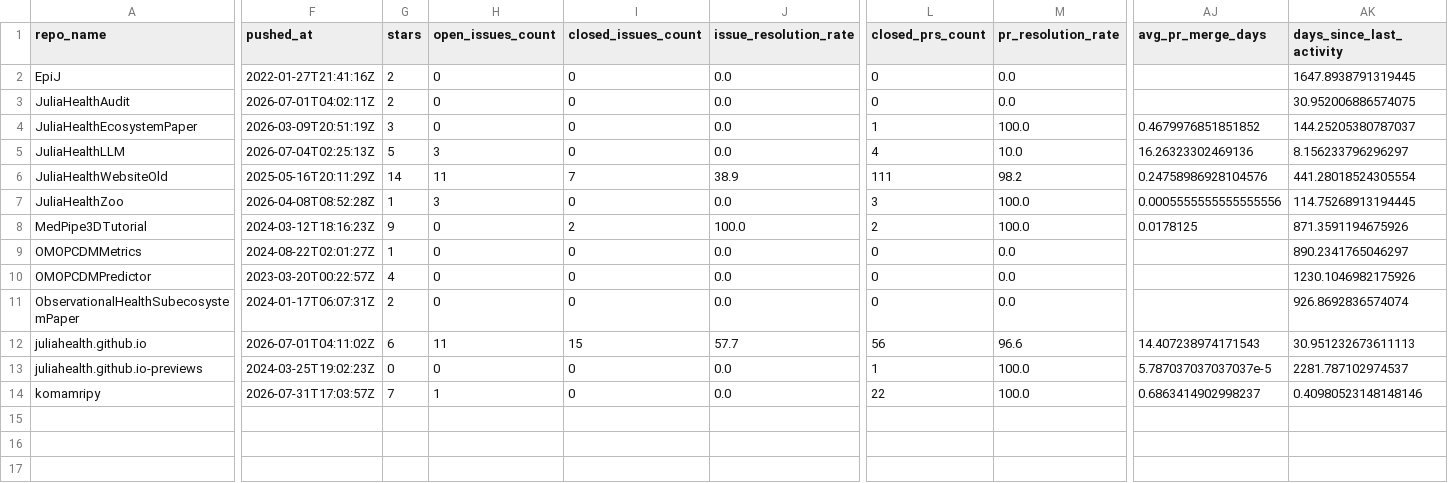
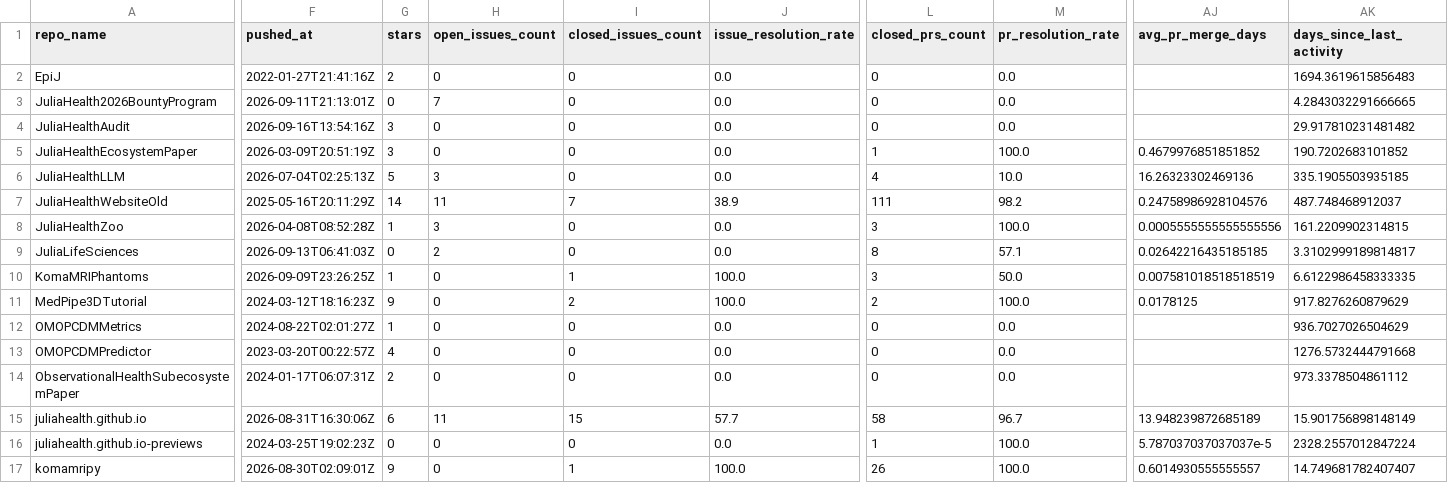
Before and after one commit to JuliaHealth/JuliaHealthAudit, a CSV file: data/results/audit_non_packages.csv, drawn as a sheet; only a part is shown, gaps mark what is left out; addresses are those after the commit; rows hold the shown columns only; the diff covers the shown part only; the diff names each change by its address in the sheet, - before the commit and + after, or states it on an @@ line.

```diff
--- a/data/results/audit_non_packages.csv
+++ b/data/results/audit_non_packages.csv
-AK2 (days_since_last_activity): 1647.8938791319445
+AK2 (days_since_last_activity): 1694.3619615856483
+row 3: JuliaHealth2026BountyProgram | 2026-09-11T21:13:01Z | 0 | 7 | 0 | 0.0 | 0 | 0.0 |  | 4.2843032291666665
-F4 (pushed_at): 2026-07-01T04:02:11Z
+F4 (pushed_at): 2026-09-16T13:54:16Z
-G4 (stars): 2
+G4 (stars): 3
-AK4 (days_since_last_activity): 30.952006886574075
+AK4 (days_since_last_activity): 29.917810231481482
-AK5 (days_since_last_activity): 144.25205380787037
+AK5 (days_since_last_activity): 190.7202683101852
-AK6 (days_since_last_activity): 8.156233796296297
+AK6 (days_since_last_activity): 335.1905503935185
-AK7 (days_since_last_activity): 441.28018524305554
+AK7 (days_since_last_activity): 487.748468912037
-AK8 (days_since_last_activity): 114.75268913194445
+AK8 (days_since_last_activity): 161.2209902314815
+row 9: JuliaLifeSciences | 2026-09-13T06:41:03Z | 0 | 2 | 0 | 0.0 | 8 | 57.1 | 0.02642216435185185 | 3.3102999189814817
+row 10: KomaMRIPhantoms | 2026-09-09T23:26:25Z | 1 | 0 | 1 | 100.0 | 3 | 50.0 | 0.007581018518518519 | 6.6122986458333335
-AK11 (days_since_last_activity): 871.3591194675926
+AK11 (days_since_last_activity): 917.8276260879629
-AK12 (days_since_last_activity): 890.2341765046297
+AK12 (days_since_last_activity): 936.7027026504629
-AK13 (days_since_last_activity): 1230.1046982175926
+AK13 (days_since_last_activity): 1276.5732444791668
-AK14 (days_since_last_activity): 926.8692836574074
+AK14 (days_since_last_activity): 973.3378504861112
-F15 (pushed_at): 2026-07-01T04:11:02Z
+F15 (pushed_at): 2026-08-31T16:30:06Z
-L15 (closed_prs_count): 56
+L15 (closed_prs_count): 58
-M15 (pr_resolution_rate): 96.6
+M15 (pr_resolution_rate): 96.7
-AJ15 (avg_pr_merge_days): 14.407238974171543
+AJ15 (avg_pr_merge_days): 13.948239872685189
-AK15 (days_since_last_activity): 30.951232673611113
+AK15 (days_since_last_activity): 15.901756898148149
-AK16 (days_since_last_activity): 2281.787102974537
+AK16 (days_since_last_activity): 2328.2557012847224
-F17 (pushed_at): 2026-07-31T17:03:57Z
+F17 (pushed_at): 2026-08-30T02:09:01Z
-G17 (stars): 7
+G17 (stars): 9
-H17 (open_issues_count): 1
+H17 (open_issues_count): 0
-I17 (closed_issues_count): 0
+I17 (closed_issues_count): 1
-J17 (issue_resolution_rate): 0.0
+J17 (issue_resolution_rate): 100.0
-L17 (closed_prs_count): 22
+L17 (closed_prs_count): 26
-AJ17 (avg_pr_merge_days): 0.6863414902998237
+AJ17 (avg_pr_merge_days): 0.6014930555555557
-AK17 (days_since_last_activity): 0.40980523148148146
+AK17 (days_since_last_activity): 14.749681782407407
```
Also changed, not shown: 8 edited cells elsewhere in this file, data/history/monthly_tops.csv, data/history/run_summary.csv, 32 other files.
